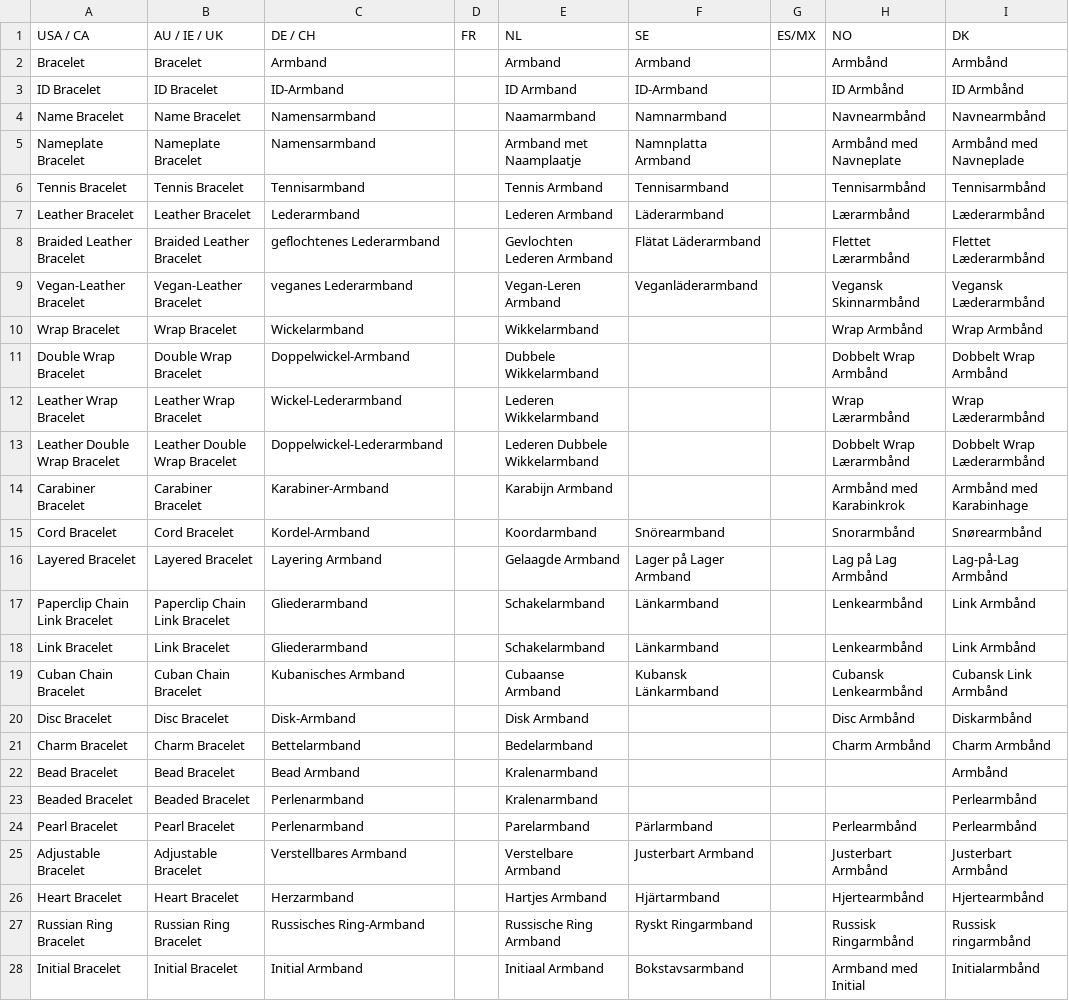
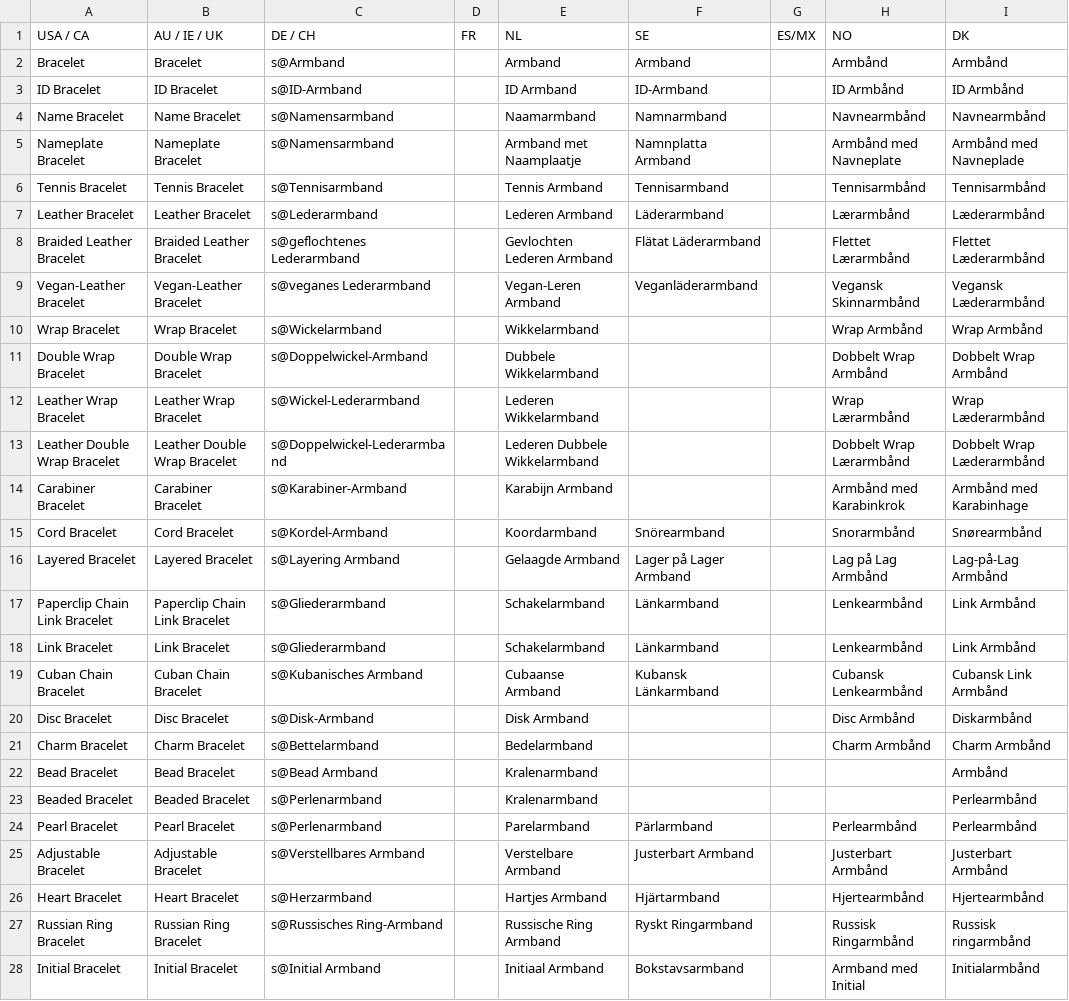
Before and after one commit to KovacsLevente/KovacsLevente.github.io, a CSV file: sources/ProductType.csv, drawn as a sheet; only a part is shown; the diff covers the shown part only; the diff names each change by its address in the sheet, - before the commit and + after, or states it on an @@ line.

Commit message:
Update ProductType.csv

```diff
--- a/sources/ProductType.csv
+++ b/sources/ProductType.csv
-C2 (DE / CH): Armband
+C2 (DE / CH): s@Armband
-C3 (DE / CH): ID-Armband
+C3 (DE / CH): s@ID-Armband
-C4:C5 (DE / CH): Namensarmband
+C4:C5 (DE / CH): s@Namensarmband
-C6 (DE / CH): Tennisarmband
+C6 (DE / CH): s@Tennisarmband
-C7 (DE / CH): Lederarmband
+C7 (DE / CH): s@Lederarmband
-C8 (DE / CH): geflochtenes Lederarmband
+C8 (DE / CH): s@geflochtenes Lederarmband
-C9 (DE / CH): veganes Lederarmband
+C9 (DE / CH): s@veganes Lederarmband
-C10 (DE / CH): Wickelarmband
+C10 (DE / CH): s@Wickelarmband
-C11 (DE / CH): Doppelwickel-Armband
+C11 (DE / CH): s@Doppelwickel-Armband
-C12 (DE / CH): Wickel-Lederarmband
+C12 (DE / CH): s@Wickel-Lederarmband
-C13 (DE / CH): Doppelwickel-Lederarmband
+C13 (DE / CH): s@Doppelwickel-Lederarmband
-C14 (DE / CH): Karabiner-Armband
+C14 (DE / CH): s@Karabiner-Armband
-C15 (DE / CH): Kordel-Armband
+C15 (DE / CH): s@Kordel-Armband
-C16 (DE / CH): Layering Armband
+C16 (DE / CH): s@Layering Armband
-C17:C18 (DE / CH): Gliederarmband
+C17:C18 (DE / CH): s@Gliederarmband
-C19 (DE / CH): Kubanisches Armband
+C19 (DE / CH): s@Kubanisches Armband
-C20 (DE / CH): Disk-Armband
+C20 (DE / CH): s@Disk-Armband
-C21 (DE / CH): Bettelarmband
+C21 (DE / CH): s@Bettelarmband
-C22 (DE / CH): Bead Armband
+C22 (DE / CH): s@Bead Armband
-C23:C24 (DE / CH): Perlenarmband
+C23:C24 (DE / CH): s@Perlenarmband
-C25 (DE / CH): Verstellbares Armband
+C25 (DE / CH): s@Verstellbares Armband
-C26 (DE / CH): Herzarmband
+C26 (DE / CH): s@Herzarmband
-C27 (DE / CH): Russisches Ring-Armband
+C27 (DE / CH): s@Russisches Ring-Armband
-C28 (DE / CH): Initial Armband
+C28 (DE / CH): s@Initial Armband
```
Also changed, not shown: 139 edited cells elsewhere in this file.
